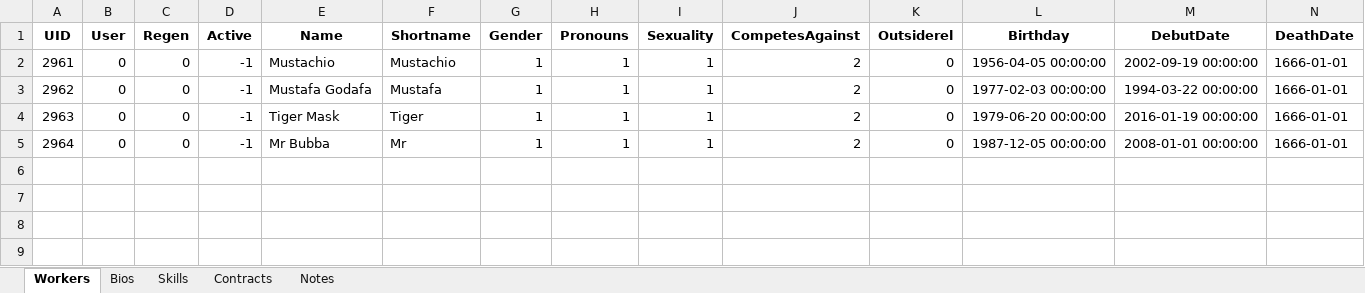
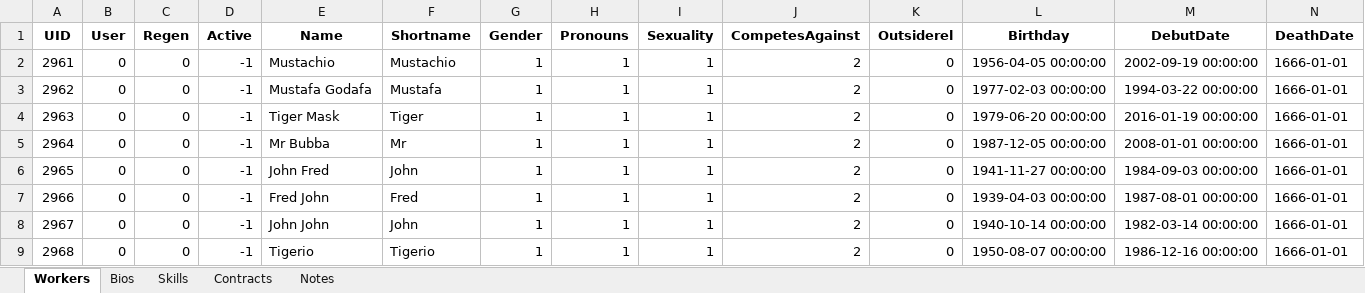
Before and after one commit to ChaseFlorom/TEWTool, an Excel workbook: wrestleverse_workers.xlsx, sheet Workers, drawn as a sheet; only a part is shown; values as stored, in another font and other column widths than the file's, no borders; rows hold the shown columns only; the diff names each change by its address in the sheet, - before the commit and + after, or states it on an @@ line.

```diff
--- a/wrestleverse_workers.xlsx (sheet Workers)
+++ b/wrestleverse_workers.xlsx (sheet Workers)
+row 6: 2965 | 0 | 0 | -1 | John Fred | John | 1 | 1 | 1 | 2 | 0 | 1941-11-27 00:00:00 | 1984-09-03 00:00:00 | 1666-01-01
+row 7: 2966 | 0 | 0 | -1 | Fred John | Fred | 1 | 1 | 1 | 2 | 0 | 1939-04-03 00:00:00 | 1987-08-01 00:00:00 | 1666-01-01
+row 8: 2967 | 0 | 0 | -1 | John John | John | 1 | 1 | 1 | 2 | 0 | 1940-10-14 00:00:00 | 1982-03-14 00:00:00 | 1666-01-01
+row 9: 2968 | 0 | 0 | -1 | Tigerio | Tigerio | 1 | 1 | 1 | 2 | 0 | 1950-08-07 00:00:00 | 1986-12-16 00:00:00 | 1666-01-01
```
Also changed, not shown: sheet Contracts, sheet Skills, sheet Notes, sheet Bios, 2 other files.
